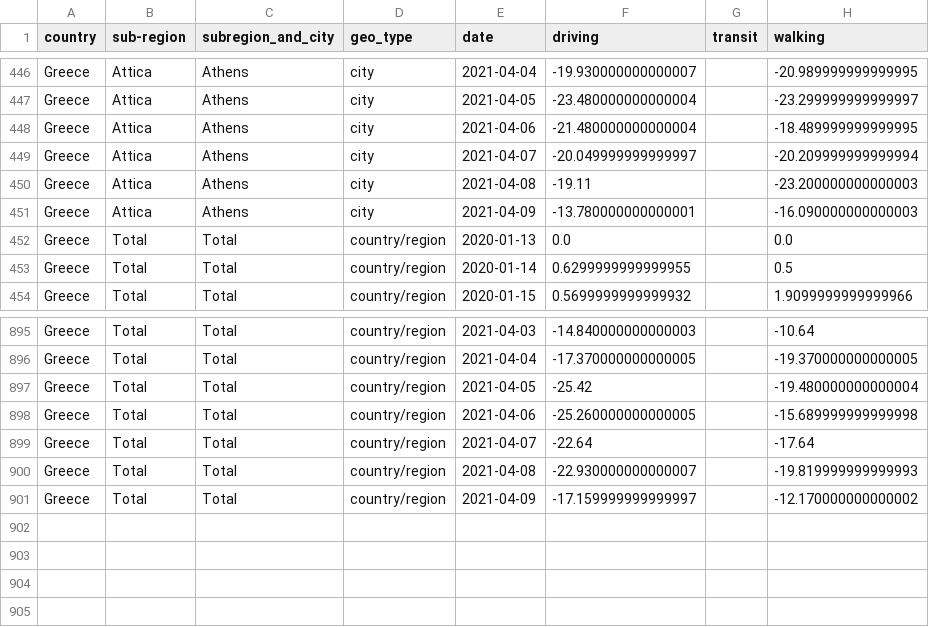
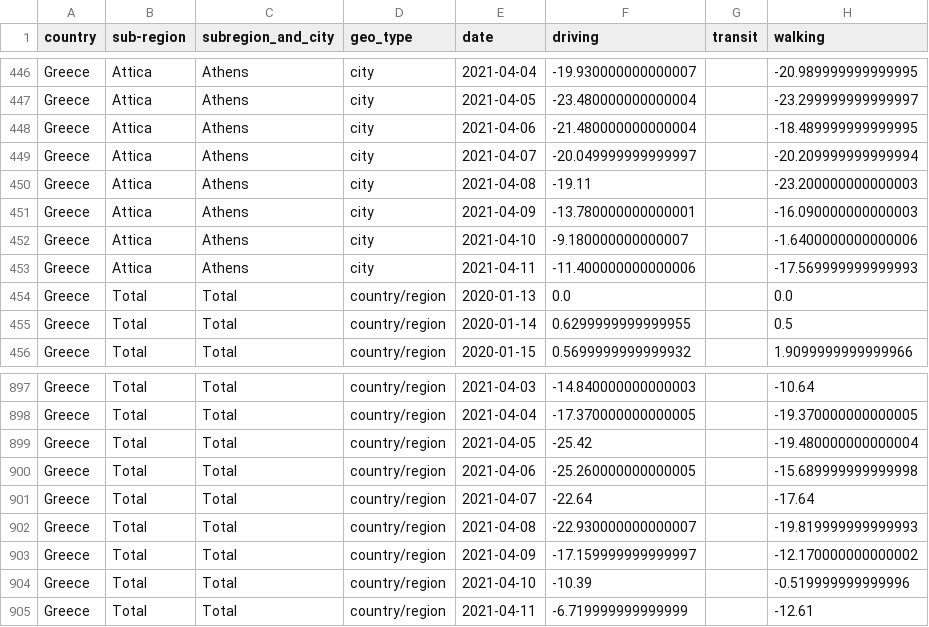
Before and after one commit to akritiko/covid19gr, a CSV file: data/csv/apple_mobility_report.csv, drawn as a sheet; only a part is shown, gaps mark what is left out; the diff names each change by its address in the sheet, - before the commit and + after, or states it on an @@ line.

```diff
--- a/data/csv/apple_mobility_report.csv
+++ b/data/csv/apple_mobility_report.csv
+row 452: Greece | Attica | Athens | city | 2021-04-10 | -9.180000000000007 |  | -1.6400000000000006
+row 453: Greece | Attica | Athens | city | 2021-04-11 | -11.400000000000006 |  | -17.569999999999993
+row 904: Greece | Total | Total | country/region | 2021-04-10 | -10.39 |  | -0.519999999999996
+row 905: Greece | Total | Total | country/region | 2021-04-11 | -6.719999999999999 |  | -12.61
```
Also changed, not shown: data/csv/cases.csv, data/csv/demography_men_details.csv, 27 other files.
